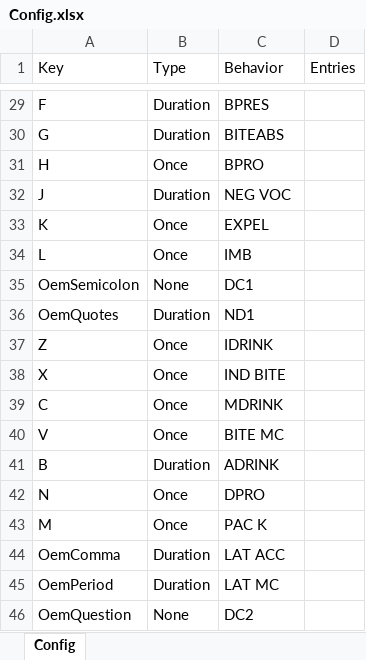
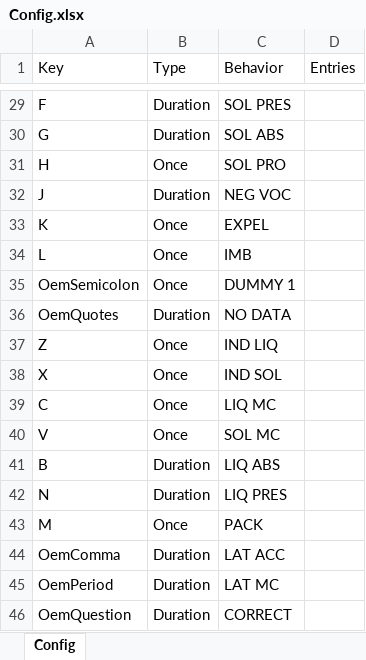
Before and after one commit to dj46563/Key-Corder, an Excel workbook: Keycorder GUI/Keycorder GUI/Config.xlsx, sheet Config, drawn as a sheet; only a part is shown, gaps mark what is left out; values as stored, in another font and other column widths than the file's, no borders; the diff covers the shown part only; the diff names each change by its address in the sheet, - before the commit and + after, or states it on an @@ line.

```diff
--- a/Keycorder GUI/Keycorder GUI/Config.xlsx (sheet Config)
+++ b/Keycorder GUI/Keycorder GUI/Config.xlsx (sheet Config)
-C29 (Behavior): BPRES
+C29 (Behavior): SOL PRES
-C30 (Behavior): BITEABS
+C30 (Behavior): SOL ABS
-C31 (Behavior): BPRO
+C31 (Behavior): SOL PRO
-B35 (Type): None
+B35 (Type): Once
-C35 (Behavior): DC1
+C35 (Behavior): DUMMY 1
-C36 (Behavior): ND1
+C36 (Behavior): NO DATA
-C37 (Behavior): IDRINK
+C37 (Behavior): IND LIQ
-C38 (Behavior): IND BITE
+C38 (Behavior): IND SOL
-C39 (Behavior): MDRINK
+C39 (Behavior): LIQ MC
-C40 (Behavior): BITE MC
+C40 (Behavior): SOL MC
-C41 (Behavior): ADRINK
+C41 (Behavior): LIQ ABS
-B42 (Type): Once
+B42 (Type): Duration
-C42 (Behavior): DPRO
+C42 (Behavior): LIQ PRES
-C43 (Behavior): PAC K
+C43 (Behavior): PACK
-B46 (Type): None
+B46 (Type): Duration
-C46 (Behavior): DC2
+C46 (Behavior): CORRECT
```
Also changed, not shown: 20 edited cells elsewhere in this sheet, 3 other files.
